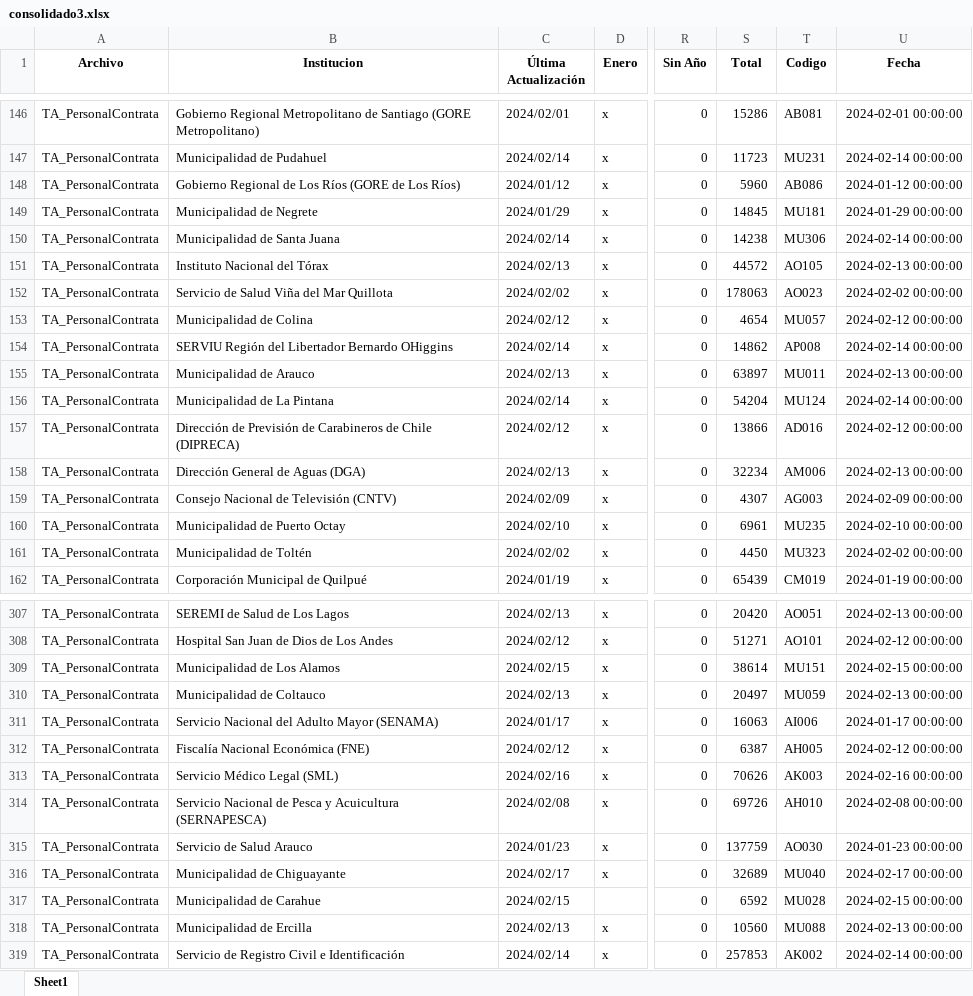
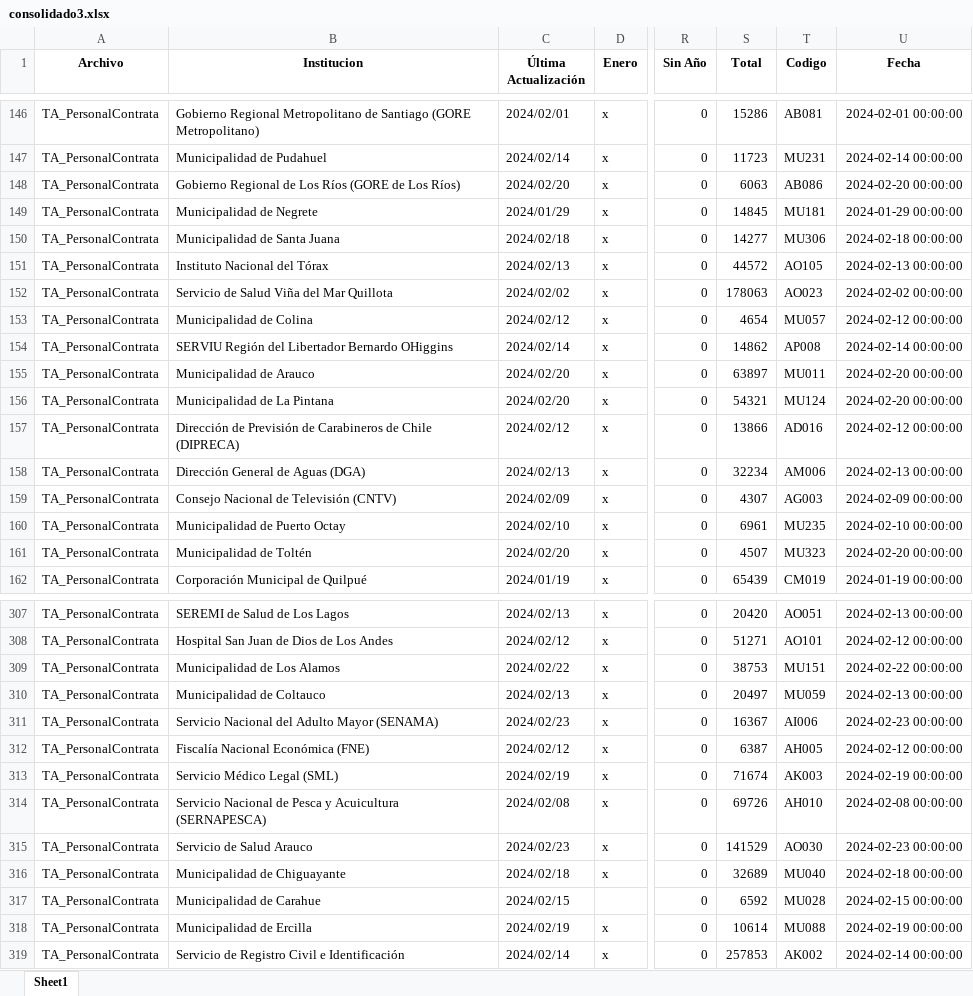
Before and after one commit to Sud-Austral/action_transparencia, an Excel workbook: consolidado3.xlsx, sheet Sheet1, drawn as a sheet; only a part is shown, gaps mark what is left out; values as stored, in another font and other column widths than the file's, no borders; the diff covers the shown part only; the diff names each change by its address in the sheet, - before the commit and + after, or states it on an @@ line.

```diff
--- a/consolidado3.xlsx (sheet Sheet1)
+++ b/consolidado3.xlsx (sheet Sheet1)
-C148 (Última Actualización): 2024/01/12
+C148 (Última Actualización): 2024/02/20
-S148 (Total): 5960
+S148 (Total): 6063
-U148 (Fecha): 2024-01-12 00:00:00
+U148 (Fecha): 2024-02-20 00:00:00
-C150 (Última Actualización): 2024/02/14
+C150 (Última Actualización): 2024/02/18
-S150 (Total): 14238
+S150 (Total): 14277
-U150 (Fecha): 2024-02-14 00:00:00
+U150 (Fecha): 2024-02-18 00:00:00
-C155 (Última Actualización): 2024/02/13
+C155 (Última Actualización): 2024/02/20
-U155 (Fecha): 2024-02-13 00:00:00
+U155 (Fecha): 2024-02-20 00:00:00
-C156 (Última Actualización): 2024/02/14
+C156 (Última Actualización): 2024/02/20
-S156 (Total): 54204
+S156 (Total): 54321
-U156 (Fecha): 2024-02-14 00:00:00
+U156 (Fecha): 2024-02-20 00:00:00
-C161 (Última Actualización): 2024/02/02
+C161 (Última Actualización): 2024/02/20
-S161 (Total): 4450
+S161 (Total): 4507
-U161 (Fecha): 2024-02-02 00:00:00
+U161 (Fecha): 2024-02-20 00:00:00
-C309 (Última Actualización): 2024/02/15
+C309 (Última Actualización): 2024/02/22
-S309 (Total): 38614
+S309 (Total): 38753
-U309 (Fecha): 2024-02-15 00:00:00
+U309 (Fecha): 2024-02-22 00:00:00
-C311 (Última Actualización): 2024/01/17
+C311 (Última Actualización): 2024/02/23
-S311 (Total): 16063
+S311 (Total): 16367
-U311 (Fecha): 2024-01-17 00:00:00
+U311 (Fecha): 2024-02-23 00:00:00
-C313 (Última Actualización): 2024/02/16
+C313 (Última Actualización): 2024/02/19
-S313 (Total): 70626
+S313 (Total): 71674
-U313 (Fecha): 2024-02-16 00:00:00
+U313 (Fecha): 2024-02-19 00:00:00
-C315 (Última Actualización): 2024/01/23
+C315 (Última Actualización): 2024/02/23
-S315 (Total): 137759
+S315 (Total): 141529
-U315 (Fecha): 2024-01-23 00:00:00
+U315 (Fecha): 2024-02-23 00:00:00
-C316 (Última Actualización): 2024/02/17
+C316 (Última Actualización): 2024/02/18
-U316 (Fecha): 2024-02-17 00:00:00
+U316 (Fecha): 2024-02-18 00:00:00
-C318 (Última Actualización): 2024/02/13
+C318 (Última Actualización): 2024/02/19
-S318 (Total): 10560
+S318 (Total): 10614
-U318 (Fecha): 2024-02-13 00:00:00
+U318 (Fecha): 2024-02-19 00:00:00
```
Also changed, not shown: 230 edited cells elsewhere in this sheet.
